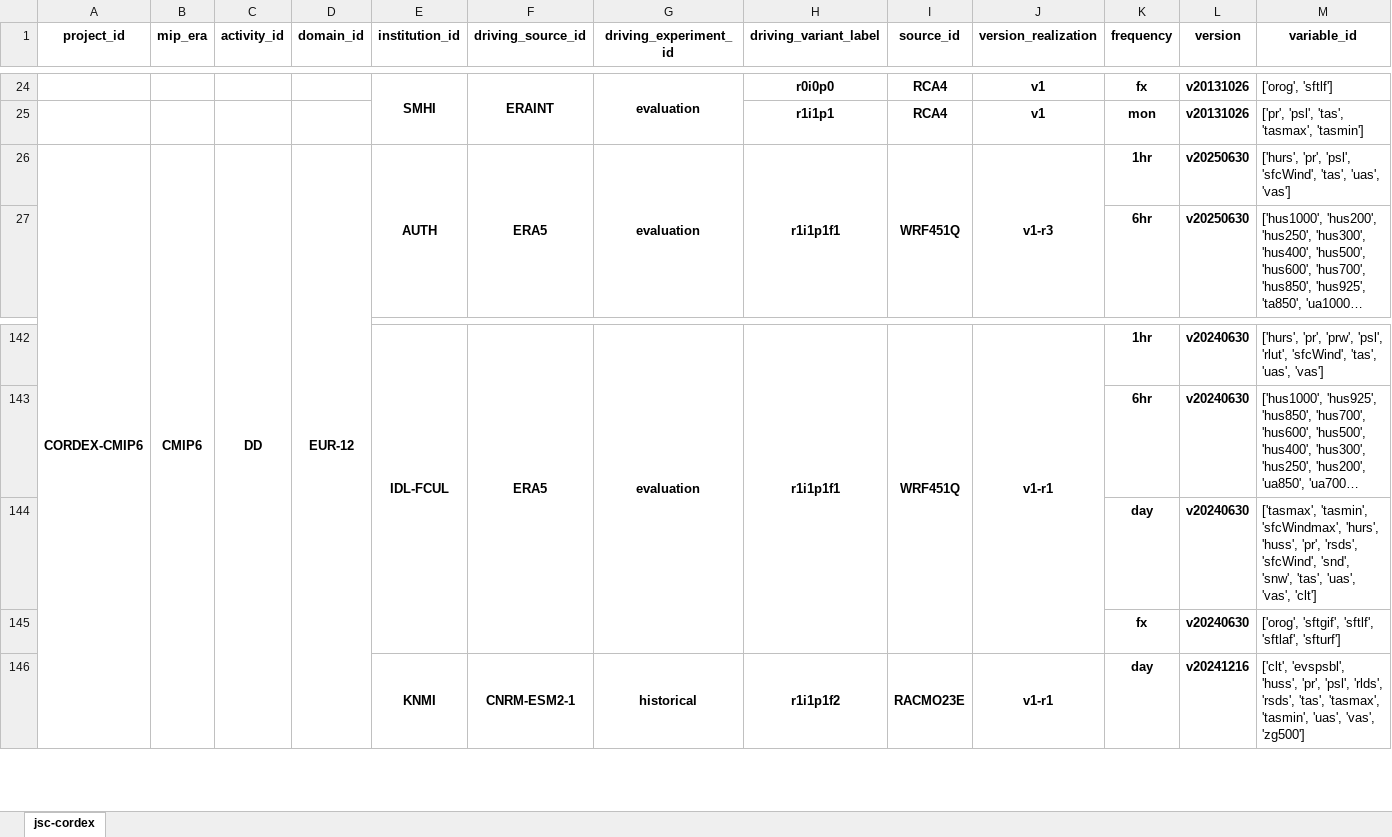
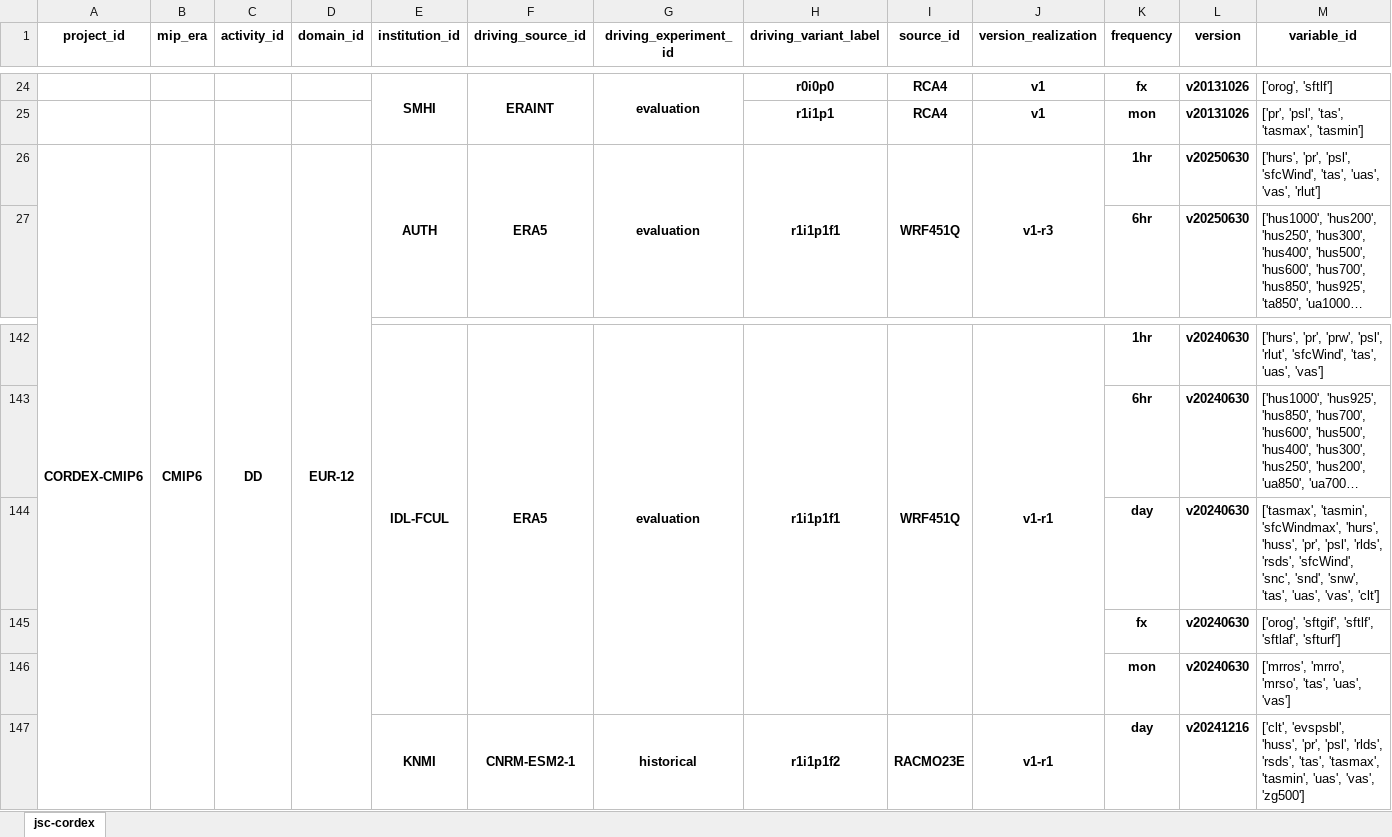
Before and after one commit to euro-cordex/joint-evaluation, an Excel workbook: catalog.xlsx, sheet jsc-cordex, drawn as a sheet; only a part is shown, gaps mark what is left out; long unchanged cells end in …; values as stored, in another font and other column widths than the file's, no borders; the diff names each change by its address in the sheet, - before the commit and + after, or states it on an @@ line.

```diff
--- a/catalog.xlsx (sheet jsc-cordex)
+++ b/catalog.xlsx (sheet jsc-cordex)
-M26 (variable_id): …'tas', 'uas', 'vas']
+M26 (variable_id): …'tas', 'uas', 'vas', 'rlut']
-M144 (variable_id): …'huss', 'pr', 'rsds', 'sfcWind', 'snd', 'snw',…
+M144 (variable_id): …'huss', 'pr', 'psl', 'rlds', 'rsds', 'sfcWind', 'snc', 'snd', 'snw',…
+row 146:  |  |  |  |  |  |  |  |  |  | mon | v20240630 | ['mrros', 'mrro', 'mrso', 'tas', 'uas', 'vas']
```
